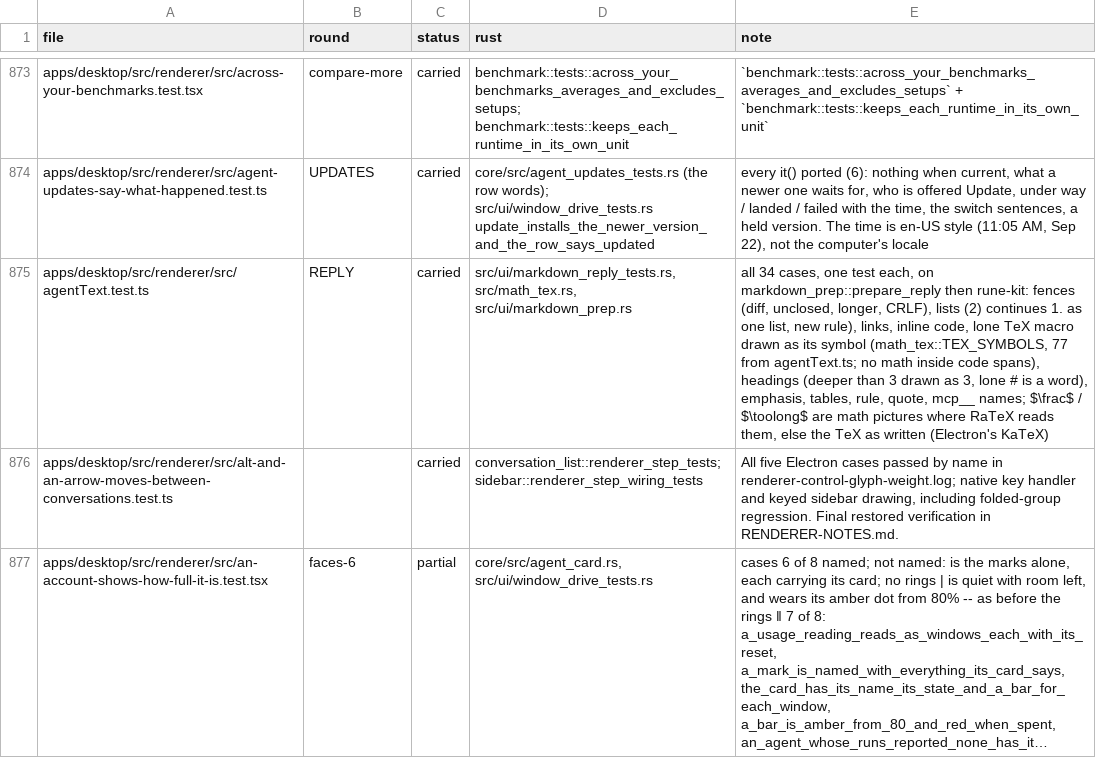
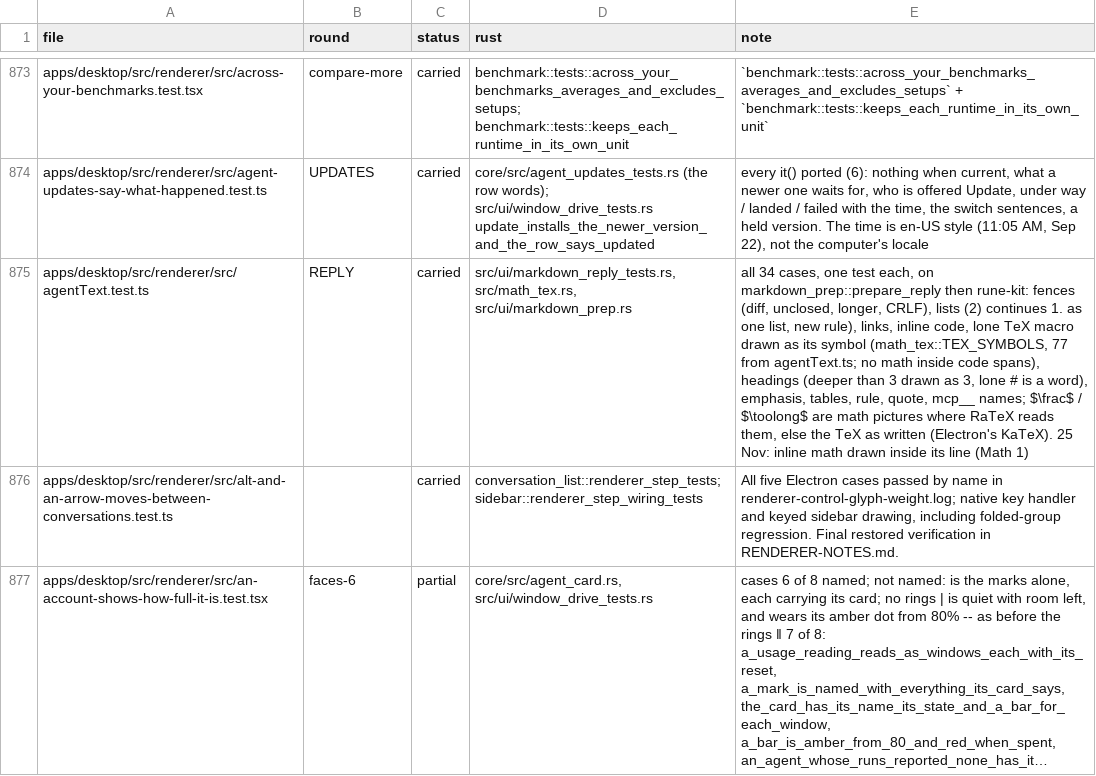
Before and after one commit to StopBanning/locust, a TSV file: apps/native/parity/tests.tsv, drawn as a sheet; only a part is shown, gaps mark what is left out; long unchanged cells end in …; the diff names each change by its address in the sheet, - before the commit and + after, or states it on an @@ line.

Commit message:
Math 1: draw inline math inside its sentence line instead of as a block

```diff
--- a/apps/native/parity/tests.tsv
+++ b/apps/native/parity/tests.tsv
-E875 (note): …written (Electron's KaTeX)
+E875 (note): …written (Electron's KaTeX). 25 Nov: inline math drawn inside its line (Math 1)
```
Also changed, not shown: 5 other files.
